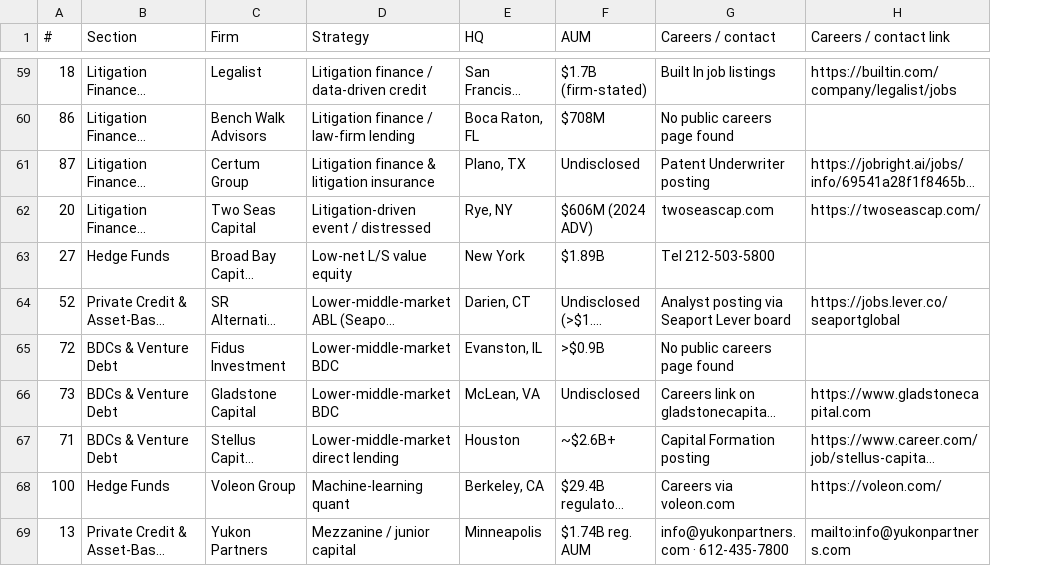
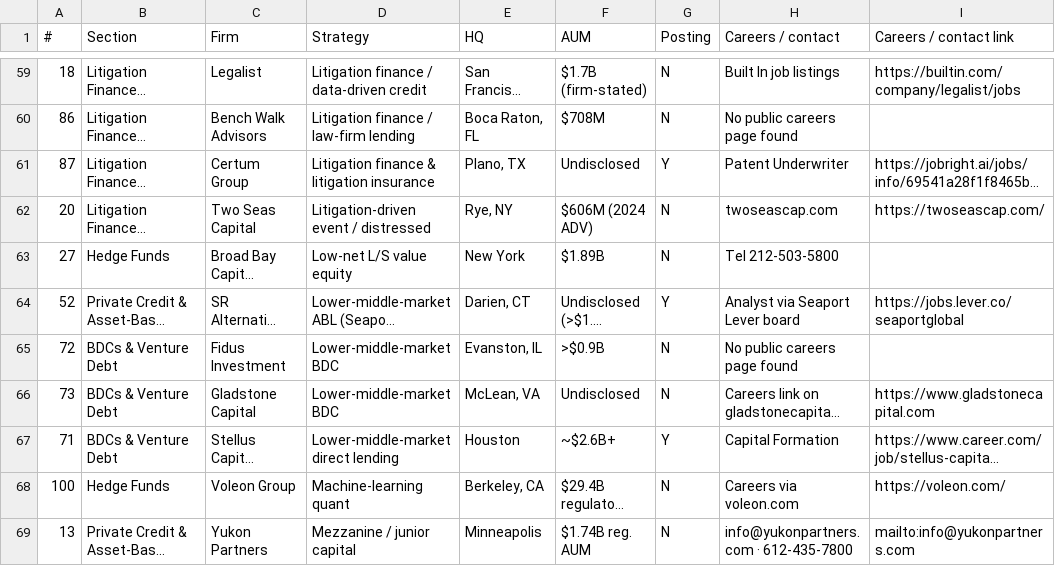
Before and after one commit to 2ndDegreeSearch/buy-side-opportunities, a CSV file: firms.csv, drawn as a sheet; only a part is shown, gaps mark what is left out; long unchanged cells end in …; addresses are those after the commit; the diff covers the shown part only; the diff names each change by its address in the sheet, - before the commit and + after, or states it on an @@ line.

```diff
--- a/firms.csv
+++ b/firms.csv
+column G (Posting), rows 59-69: N | N | Y | N | N | Y | N | N | Y | N | N
-H61 (Careers / contact): Patent Underwriter posting
+H61 (Careers / contact): Patent Underwriter
-H64 (Careers / contact): Analyst posting via Seaport Lever board
+H64 (Careers / contact): Analyst via Seaport Lever board
-H67 (Careers / contact): Capital Formation posting
+H67 (Careers / contact): Capital Formation
```
Also changed, not shown: 19 edited cells elsewhere in this file, 2 other files.
